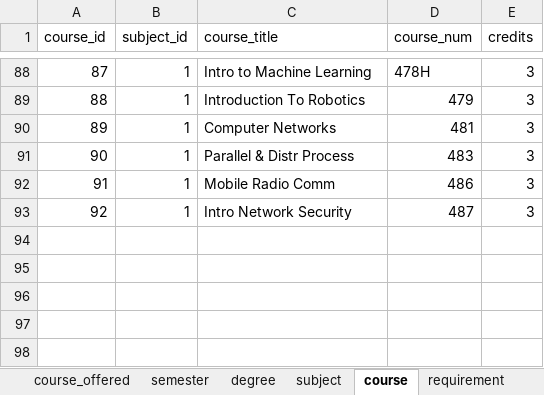
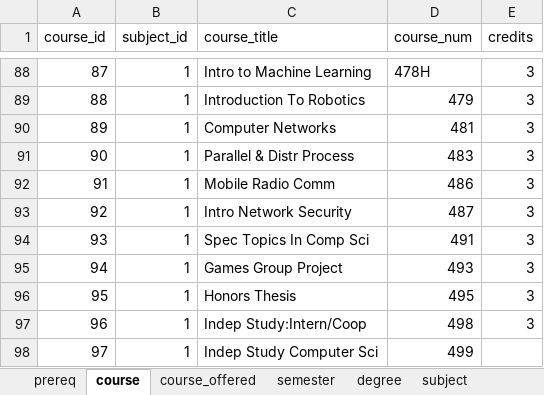
Before and after one commit to zmarg1/CSCoursePlanner, an Excel workbook: data/database_tables.xlsx, sheet course, drawn as a sheet; only a part is shown, gaps mark what is left out; values as stored, in another font and other column widths than the file's, no borders; the diff names each change by its address in the sheet, - before the commit and + after, or states it on an @@ line.

```diff
--- a/data/database_tables.xlsx (sheet course)
+++ b/data/database_tables.xlsx (sheet course)
@@ sheet tab order changed: prereq | course | course_offered | semester | degree | subject @@
+row 94: 93 | 1 | Spec Topics In Comp Sci | 491 | 3
+row 95: 94 | 1 | Games Group Project | 493 | 3
+row 96: 95 | 1 | Honors Thesis | 495 | 3
+row 97: 96 | 1 | Indep Study:Intern/Coop | 498 | 3
+row 98: 97 | 1 | Indep Study Computer Sci | 499
```
Also changed, not shown: sheet course_offered, sheet prereq, data/final_transformed_data.xlsx, 6 other files.
